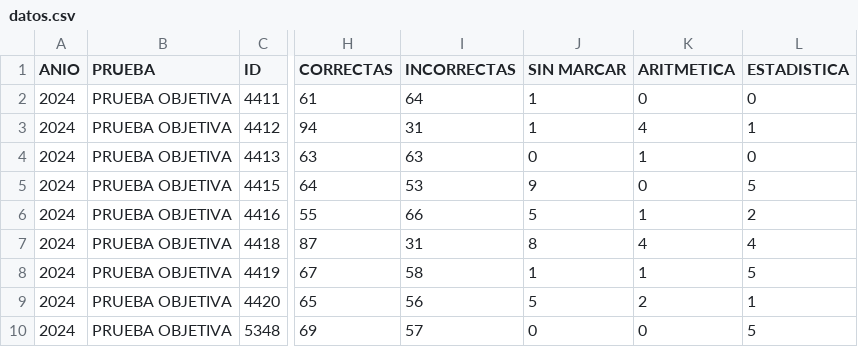
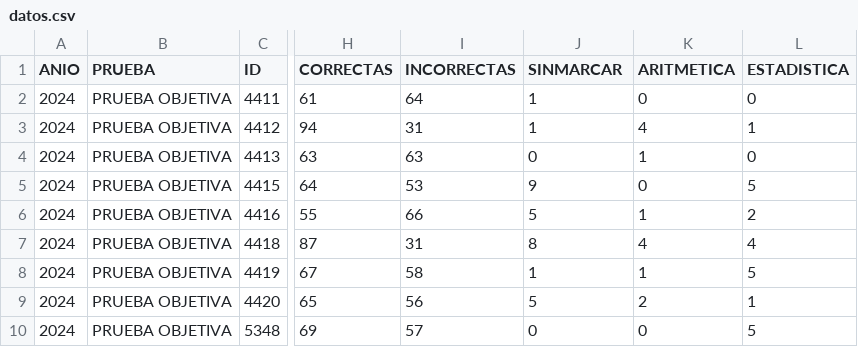
Before and after one commit to EncisoMath/Prueba, a CSV file: datos.csv, drawn as a sheet; only a part is shown, gaps mark what is left out; the diff names each change by its address in the sheet, - before the commit and + after, or states it on an @@ line.

Commit message:
Update datos.csv

```diff
--- a/datos.csv
+++ b/datos.csv
-J1: SIN MARCAR
+J1: SINMARCAR
```
